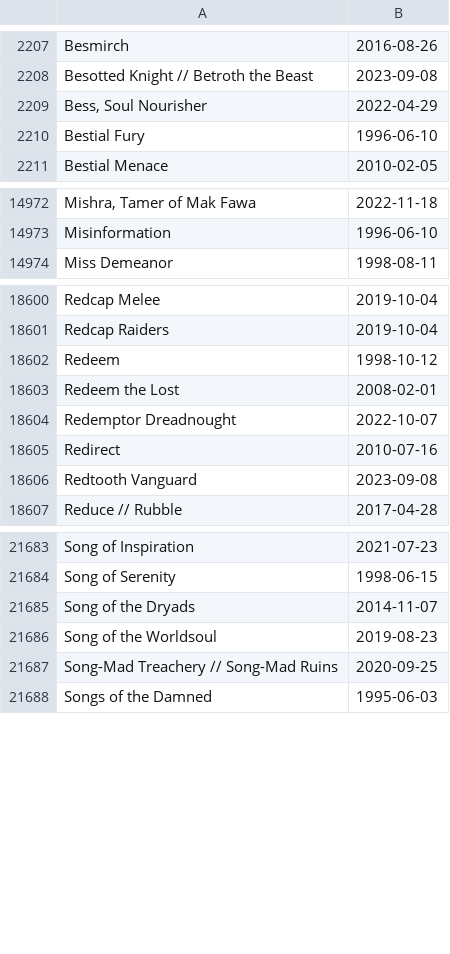
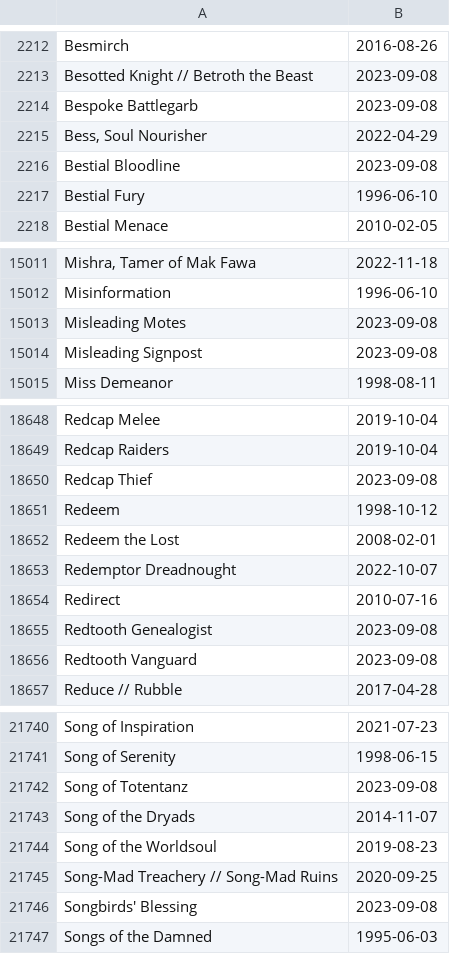
Before and after one commit to katerberg/9th-seed, a CSV file: setup/AllCards.csv, drawn as a sheet; only a part is shown, gaps mark what is left out; the diff covers the shown part only; the diff names each change by its address in the sheet, - before the commit and + after, or states it on an @@ line.

```diff
--- a/setup/AllCards.csv
+++ b/setup/AllCards.csv
+row 2214: Bespoke Battlegarb | 2023-09-08
+row 2216: Bestial Bloodline | 2023-09-08
+row 15013: Misleading Motes | 2023-09-08
+row 15014: Misleading Signpost | 2023-09-08
+row 18650: Redcap Thief | 2023-09-08
+row 18655: Redtooth Genealogist | 2023-09-08
+row 21742: Song of Totentanz | 2023-09-08
+row 21746: Songbirds' Blessing | 2023-09-08
```
Also changed, not shown: 73 added rows, 1 removed row and 2 edited cells elsewhere in this file, 4 other files.
